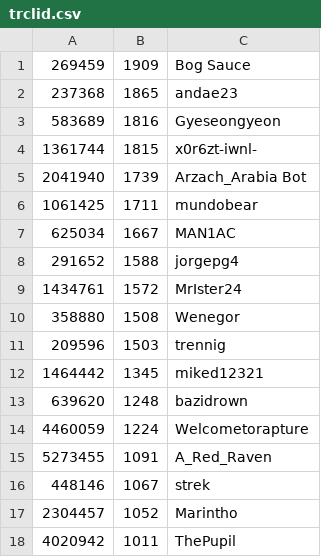
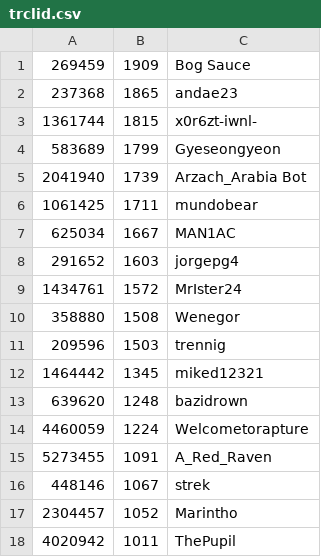
Before and after one commit to andae23/actions-leaderboard, a CSV file: trclid.csv, drawn as a sheet.

```diff
--- a/trclid.csv
+++ b/trclid.csv
@@ -2,4 +2,4 @@
 237368,1865,andae23
-583689,1816,Gyeseongyeon
 1361744,1815,x0r6zt-iwnl-
+583689,1799,Gyeseongyeon
 2041940,1739,Arzach_Arabia Bot
@@ -7,3 +7,3 @@
 625034,1667,MAN1AC
-291652,1588,jorgepg4
+291652,1603,jorgepg4
 1434761,1572,MrIster24
```
Also changed, not shown: 3 other files.
